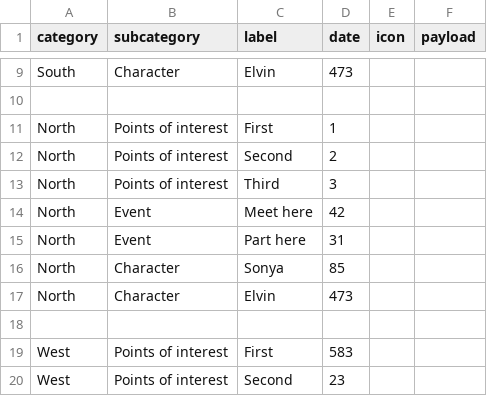
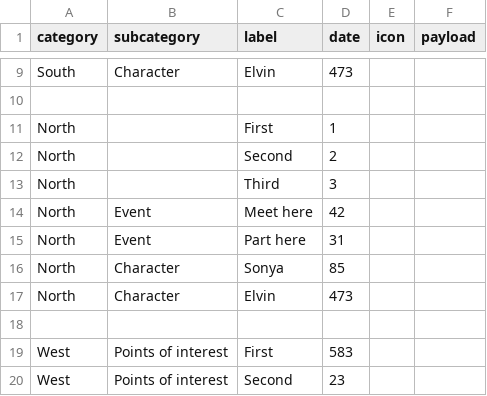
Before and after one commit to ivan-ku/ferdinand-ui, a CSV file: demo-app/glossary.csv, drawn as a sheet; only a part is shown, gaps mark what is left out.

Commit message:
subcategory is optional in test data

```diff
--- a/demo-app/glossary.csv
+++ b/demo-app/glossary.csv
@@ -10,5 +10,5 @@ South,      Character,          Elvin,          473,    ,       ,
 
-North,      Points of interest, First,          1,      ,       ,
-North,      Points of interest, Second,         2,      ,       ,
-North,      Points of interest, Third,          3,      ,       ,
+North,      ,                   First,          1,      ,       ,
+North,      ,                   Second,         2,      ,       ,
+North,      ,                   Third,          3,      ,       ,
 North,      Event,              Meet here,      42,     ,       ,
```
